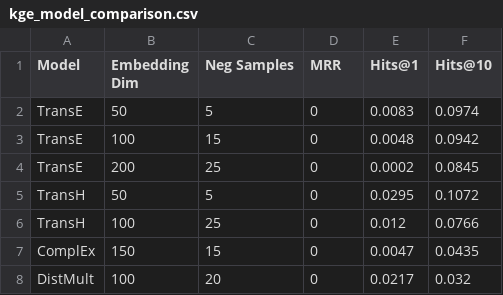
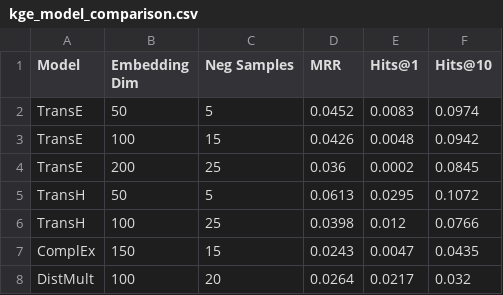
Before and after one commit to akossch0/sdm-2, a CSV file: data/kge/kge_model_comparison.csv, drawn as a sheet.

```diff
--- a/data/kge/kge_model_comparison.csv
+++ b/data/kge/kge_model_comparison.csv
@@ -1,8 +1,8 @@
 Model,Embedding Dim,Neg Samples,MRR,Hits@1,Hits@10
-TransE,50,5,0,0.0083,0.0974
-TransE,100,15,0,0.0048,0.0942
-TransE,200,25,0,0.0002,0.0845
-TransH,50,5,0,0.0295,0.1072
-TransH,100,25,0,0.012,0.0766
-ComplEx,150,15,0,0.0047,0.0435
-DistMult,100,20,0,0.0217,0.032
+TransE,50,5,0.0452,0.0083,0.0974
+TransE,100,15,0.0426,0.0048,0.0942
+TransE,200,25,0.036,0.0002,0.0845
+TransH,50,5,0.0613,0.0295,0.1072
+TransH,100,25,0.0398,0.012,0.0766
+ComplEx,150,15,0.0243,0.0047,0.0435
+DistMult,100,20,0.0264,0.0217,0.032
```
Also changed, not shown: 2 other files.
